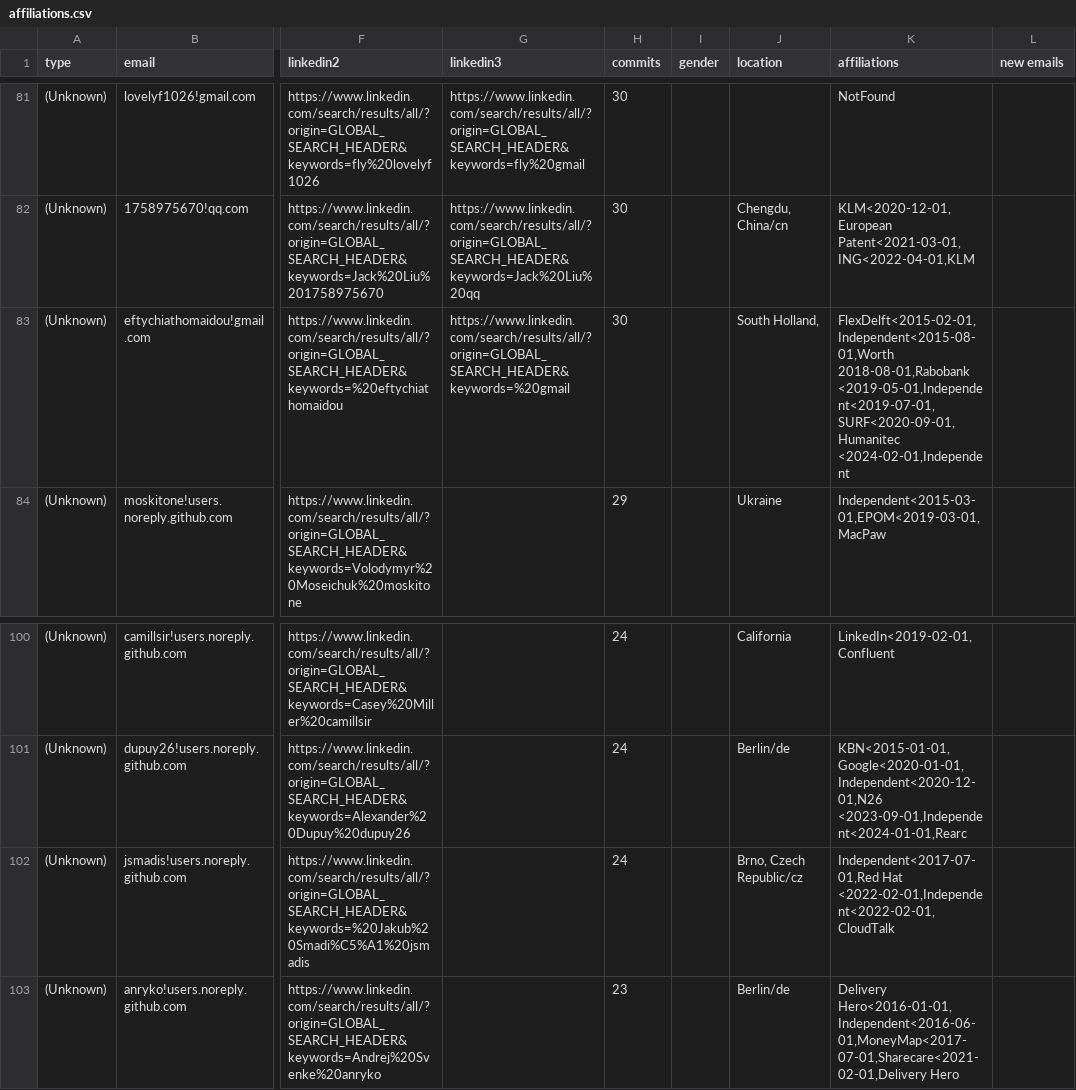
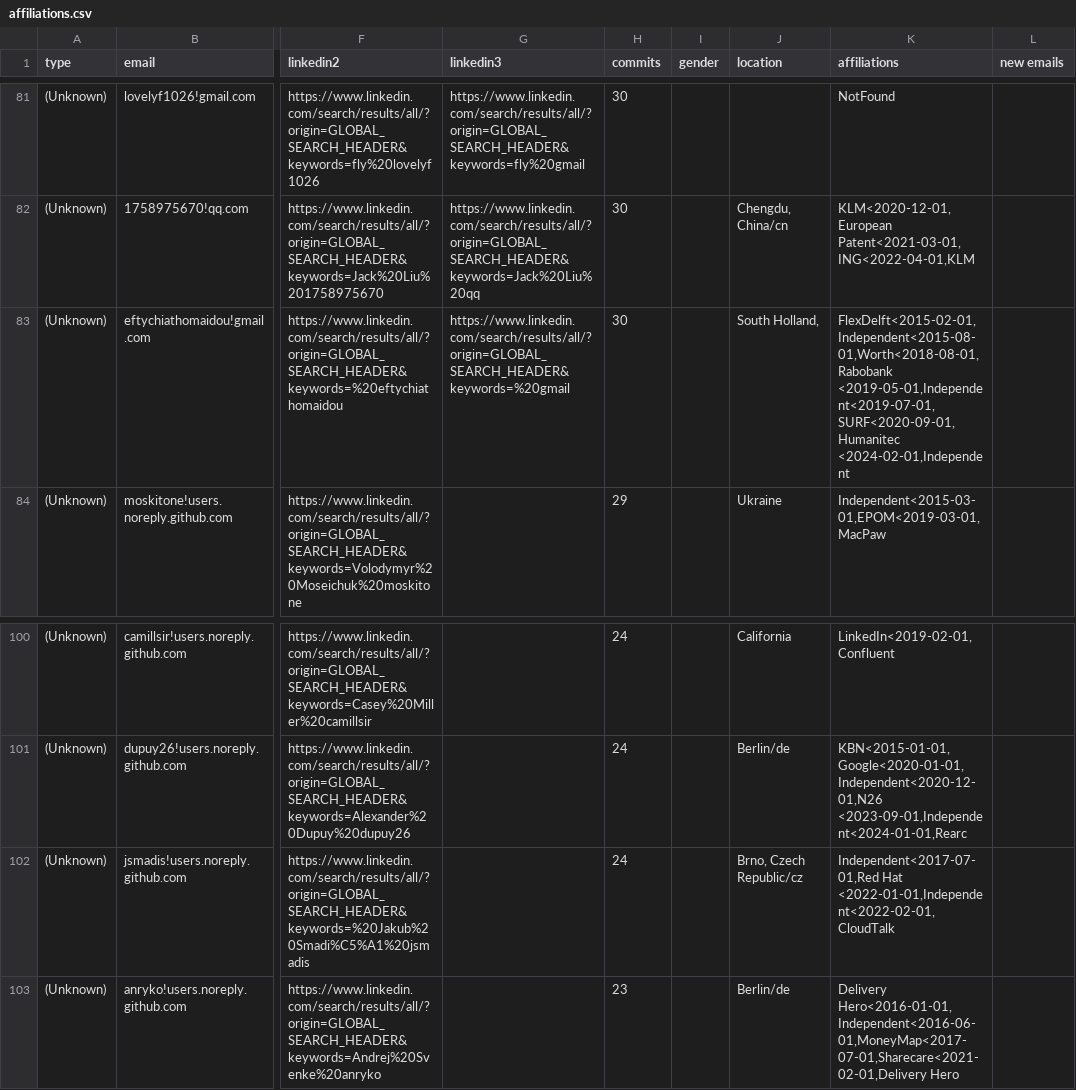
Before and after one commit to cncf/gitdm, a CSV file: src/affiliations.csv, drawn as a sheet; only a part is shown, gaps mark what is left out; the diff names each change by its address in the sheet, - before the commit and + after, or states it on an @@ line.

Commit message:
Manual fixes
Signed-off-by: Łukasz Gryglicki <lgryglicki@cncf.io>

```diff
--- a/src/affiliations.csv
+++ b/src/affiliations.csv
-K83 (affiliations): FlexDelft<2015-02-01,Independent<2015-08-01,Worth 2018-08-01,Rabobank <2019-05-01,Independent<2019-07-01,SURF<2020-09-01,Humanitec <2024-02-01,Independent
+K83 (affiliations): FlexDelft<2015-02-01,Independent<2015-08-01,Worth<2018-08-01,Rabobank <2019-05-01,Independent<2019-07-01,SURF<2020-09-01,Humanitec <2024-02-01,Independent
-K102 (affiliations): Independent<2017-07-01,Red Hat <2022-02-01,Independent<2022-02-01,CloudTalk
+K102 (affiliations): Independent<2017-07-01,Red Hat <2022-01-01,Independent<2022-02-01,CloudTalk
```
